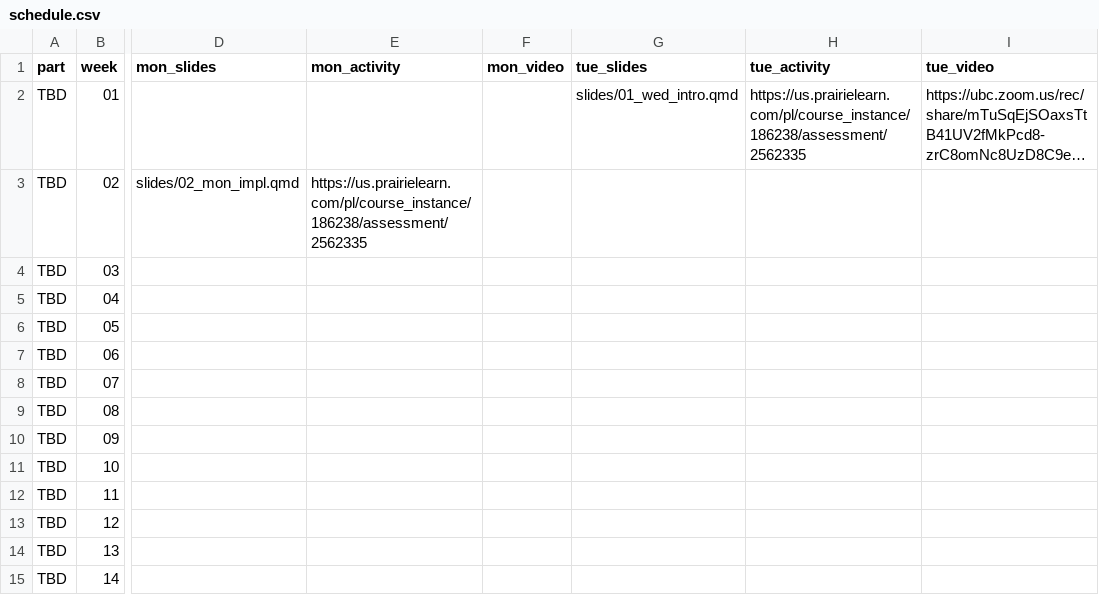
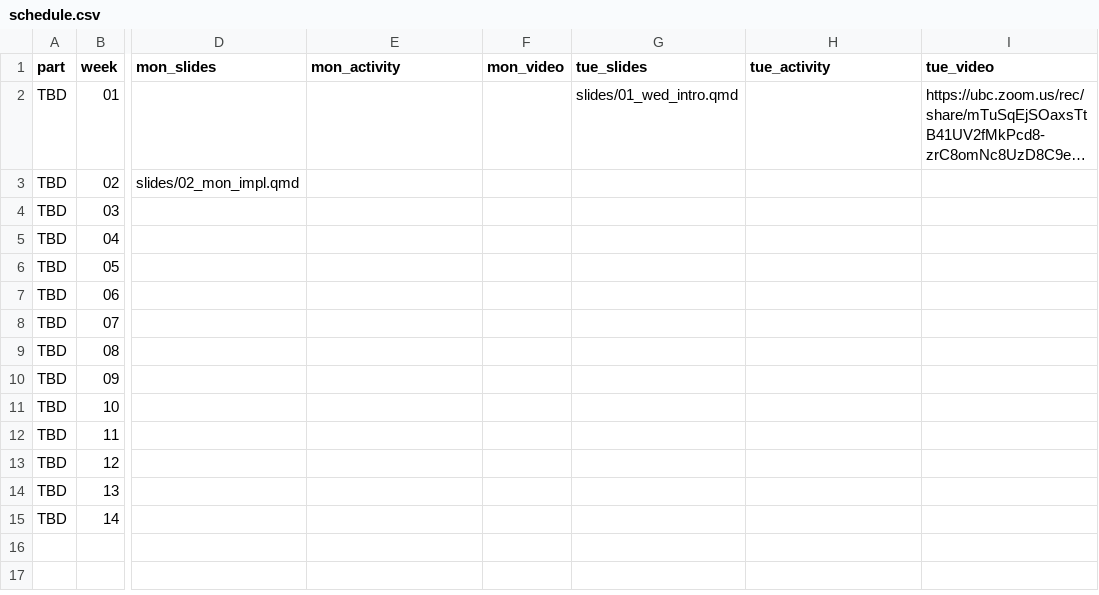
Before and after one commit to UBC-CS/dsci220, a CSV file: data/schedule.csv, drawn as a sheet; only a part is shown, gaps mark what is left out; long unchanged cells end in …; the diff names each change by its address in the sheet, - before the commit and + after, or states it on an @@ line.

Commit message:
bug in PL fix later

```diff
--- a/data/schedule.csv
+++ b/data/schedule.csv
-H2 (tue_activity): https://us.prairielearn.com/pl/course_instance/186238/assessment/2562335
+H2 (tue_activity): (empty)
-E3 (mon_activity): https://us.prairielearn.com/pl/course_instance/186238/assessment/2562335
+E3 (mon_activity): (empty)
```
